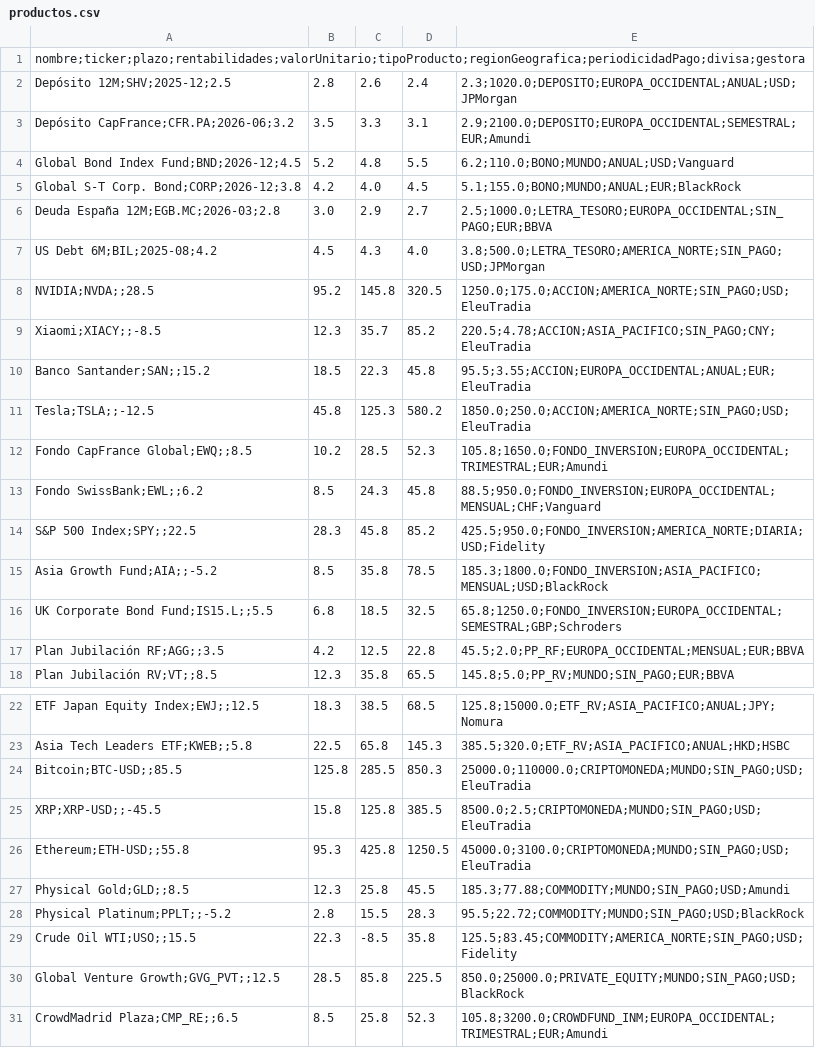
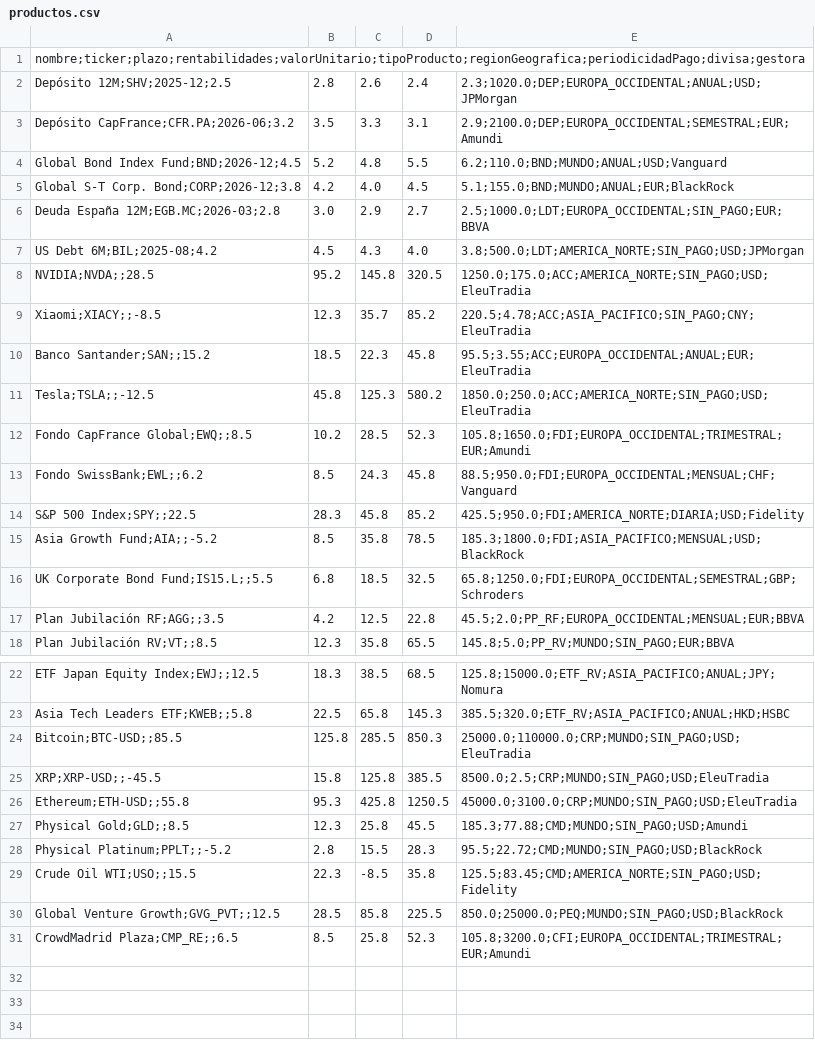
Before and after one commit to SS-P-R/eleutradia-prog3-g6, a CSV file: resources/data/productos.csv, drawn as a sheet; only a part is shown, gaps mark what is left out.

```diff
--- a/resources/data/productos.csv
+++ b/resources/data/productos.csv
@@ -1,17 +1,17 @@
 nombre;ticker;plazo;rentabilidades;valorUnitario;tipoProducto;regionGeografica;periodicidadPago;divisa;gestora
-Depósito 12M;SHV;2025-12;2.5,2.8,2.6,2.4,2.3;1020.0;DEPOSITO;EUROPA_OCCIDENTAL;ANUAL;USD;JPMorgan
-Depósito CapFrance;CFR.PA;2026-06;3.2,3.5,3.3,3.1,2.9;2100.0;DEPOSITO;EUROPA_OCCIDENTAL;SEMESTRAL;EUR;Amundi
-Global Bond Index Fund;BND;2026-12;4.5,5.2,4.8,5.5,6.2;110.0;BONO;MUNDO;ANUAL;USD;Vanguard
-Global S-T Corp. Bond;CORP;2026-12;3.8,4.2,4.0,4.5,5.1;155.0;BONO;MUNDO;ANUAL;EUR;BlackRock
-Deuda España 12M;EGB.MC;2026-03;2.8,3.0,2.9,2.7,2.5;1000.0;LETRA_TESORO;EUROPA_OCCIDENTAL;SIN_PAGO;EUR;BBVA
-US Debt 6M;BIL;2025-08;4.2,4.5,4.3,4.0,3.8;500.0;LETRA_TESORO;AMERICA_NORTE;SIN_PAGO;USD;JPMorgan
-NVIDIA;NVDA;;28.5,95.2,145.8,320.5,1250.0;175.0;ACCION;AMERICA_NORTE;SIN_PAGO;USD;EleuTradia
-Xiaomi;XIACY;;-8.5,12.3,35.7,85.2,220.5;4.78;ACCION;ASIA_PACIFICO;SIN_PAGO;CNY;EleuTradia
-Banco Santander;SAN;;15.2,18.5,22.3,45.8,95.5;3.55;ACCION;EUROPA_OCCIDENTAL;ANUAL;EUR;EleuTradia
-Tesla;TSLA;;-12.5,45.8,125.3,580.2,1850.0;250.0;ACCION;AMERICA_NORTE;SIN_PAGO;USD;EleuTradia
-Fondo CapFrance Global;EWQ;;8.5,10.2,28.5,52.3,105.8;1650.0;FONDO_INVERSION;EUROPA_OCCIDENTAL;TRIMESTRAL;EUR;Amundi
-Fondo SwissBank;EWL;;6.2,8.5,24.3,45.8,88.5;950.0;FONDO_INVERSION;EUROPA_OCCIDENTAL;MENSUAL;CHF;Vanguard
-S&P 500 Index;SPY;;22.5,28.3,45.8,85.2,425.5;950.0;FONDO_INVERSION;AMERICA_NORTE;DIARIA;USD;Fidelity
-Asia Growth Fund;AIA;;-5.2,8.5,35.8,78.5,185.3;1800.0;FONDO_INVERSION;ASIA_PACIFICO;MENSUAL;USD;BlackRock
-UK Corporate Bond Fund;IS15.L;;5.5,6.8,18.5,32.5,65.8;1250.0;FONDO_INVERSION;EUROPA_OCCIDENTAL;SEMESTRAL;GBP;Schroders
+Depósito 12M;SHV;2025-12;2.5,2.8,2.6,2.4,2.3;1020.0;DEP;EUROPA_OCCIDENTAL;ANUAL;USD;JPMorgan
+Depósito CapFrance;CFR.PA;2026-06;3.2,3.5,3.3,3.1,2.9;2100.0;DEP;EUROPA_OCCIDENTAL;SEMESTRAL;EUR;Amundi
+Global Bond Index Fund;BND;2026-12;4.5,5.2,4.8,5.5,6.2;110.0;BND;MUNDO;ANUAL;USD;Vanguard
+Global S-T Corp. Bond;CORP;2026-12;3.8,4.2,4.0,4.5,5.1;155.0;BND;MUNDO;ANUAL;EUR;BlackRock
+Deuda España 12M;EGB.MC;2026-03;2.8,3.0,2.9,2.7,2.5;1000.0;LDT;EUROPA_OCCIDENTAL;SIN_PAGO;EUR;BBVA
+US Debt 6M;BIL;2025-08;4.2,4.5,4.3,4.0,3.8;500.0;LDT;AMERICA_NORTE;SIN_PAGO;USD;JPMorgan
+NVIDIA;NVDA;;28.5,95.2,145.8,320.5,1250.0;175.0;ACC;AMERICA_NORTE;SIN_PAGO;USD;EleuTradia
+Xiaomi;XIACY;;-8.5,12.3,35.7,85.2,220.5;4.78;ACC;ASIA_PACIFICO;SIN_PAGO;CNY;EleuTradia
+Banco Santander;SAN;;15.2,18.5,22.3,45.8,95.5;3.55;ACC;EUROPA_OCCIDENTAL;ANUAL;EUR;EleuTradia
+Tesla;TSLA;;-12.5,45.8,125.3,580.2,1850.0;250.0;ACC;AMERICA_NORTE;SIN_PAGO;USD;EleuTradia
+Fondo CapFrance Global;EWQ;;8.5,10.2,28.5,52.3,105.8;1650.0;FDI;EUROPA_OCCIDENTAL;TRIMESTRAL;EUR;Amundi
+Fondo SwissBank;EWL;;6.2,8.5,24.3,45.8,88.5;950.0;FDI;EUROPA_OCCIDENTAL;MENSUAL;CHF;Vanguard
+S&P 500 Index;SPY;;22.5,28.3,45.8,85.2,425.5;950.0;FDI;AMERICA_NORTE;DIARIA;USD;Fidelity
+Asia Growth Fund;AIA;;-5.2,8.5,35.8,78.5,185.3;1800.0;FDI;ASIA_PACIFICO;MENSUAL;USD;BlackRock
+UK Corporate Bond Fund;IS15.L;;5.5,6.8,18.5,32.5,65.8;1250.0;FDI;EUROPA_OCCIDENTAL;SEMESTRAL;GBP;Schroders
 Plan Jubilación RF;AGG;;3.5,4.2,12.5,22.8,45.5;2.0;PP_RF;EUROPA_OCCIDENTAL;MENSUAL;EUR;BBVA
@@ -23,9 +23,9 @@ ETF Japan Equity Index;EWJ;;12.5,18.3,38.5,68.5,125.8;15000.0;ETF_RV;ASIA_PACIFI
 Asia Tech Leaders ETF;KWEB;;5.8,22.5,65.8,145.3,385.5;320.0;ETF_RV;ASIA_PACIFICO;ANUAL;HKD;HSBC
-Bitcoin;BTC-USD;;85.5,125.8,285.5,850.3,25000.0;110000.0;CRIPTOMONEDA;MUNDO;SIN_PAGO;USD;EleuTradia
-XRP;XRP-USD;;-45.5,15.8,125.8,385.5,8500.0;2.5;CRIPTOMONEDA;MUNDO;SIN_PAGO;USD;EleuTradia
-Ethereum;ETH-USD;;55.8,95.3,425.8,1250.5,45000.0;3100.0;CRIPTOMONEDA;MUNDO;SIN_PAGO;USD;EleuTradia
-Physical Gold;GLD;;8.5,12.3,25.8,45.5,185.3;77.88;COMMODITY;MUNDO;SIN_PAGO;USD;Amundi
-Physical Platinum;PPLT;;-5.2,2.8,15.5,28.3,95.5;22.72;COMMODITY;MUNDO;SIN_PAGO;USD;BlackRock
-Crude Oil WTI;USO;;15.5,22.3,-8.5,35.8,125.5;83.45;COMMODITY;AMERICA_NORTE;SIN_PAGO;USD;Fidelity
-Global Venture Growth;GVG_PVT;;12.5,28.5,85.8,225.5,850.0;25000.0;PRIVATE_EQUITY;MUNDO;SIN_PAGO;USD;BlackRock
-CrowdMadrid Plaza;CMP_RE;;6.5,8.5,25.8,52.3,105.8;3200.0;CROWDFUND_INM;EUROPA_OCCIDENTAL;TRIMESTRAL;EUR;Amundi
+Bitcoin;BTC-USD;;85.5,125.8,285.5,850.3,25000.0;110000.0;CRP;MUNDO;SIN_PAGO;USD;EleuTradia
+XRP;XRP-USD;;-45.5,15.8,125.8,385.5,8500.0;2.5;CRP;MUNDO;SIN_PAGO;USD;EleuTradia
+Ethereum;ETH-USD;;55.8,95.3,425.8,1250.5,45000.0;3100.0;CRP;MUNDO;SIN_PAGO;USD;EleuTradia
+Physical Gold;GLD;;8.5,12.3,25.8,45.5,185.3;77.88;CMD;MUNDO;SIN_PAGO;USD;Amundi
+Physical Platinum;PPLT;;-5.2,2.8,15.5,28.3,95.5;22.72;CMD;MUNDO;SIN_PAGO;USD;BlackRock
+Crude Oil WTI;USO;;15.5,22.3,-8.5,35.8,125.5;83.45;CMD;AMERICA_NORTE;SIN_PAGO;USD;Fidelity
+Global Venture Growth;GVG_PVT;;12.5,28.5,85.8,225.5,850.0;25000.0;PEQ;MUNDO;SIN_PAGO;USD;BlackRock
+CrowdMadrid Plaza;CMP_RE;;6.5,8.5,25.8,52.3,105.8;3200.0;CFI;EUROPA_OCCIDENTAL;TRIMESTRAL;EUR;Amundi
```
Also changed, not shown: 1 other file.
